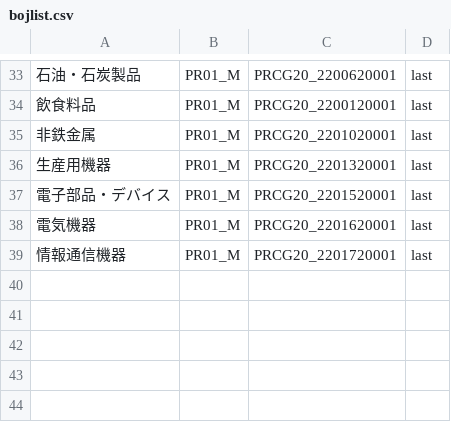
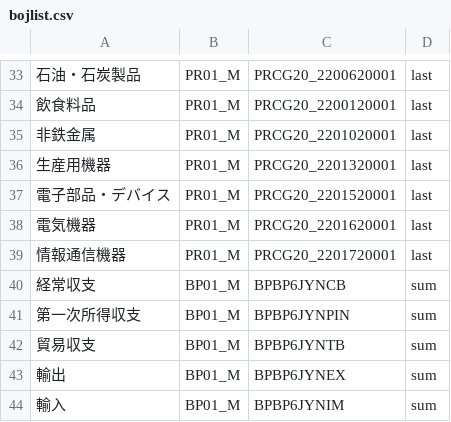
Before and after one commit to keroppa88/goj_boj, a CSV file: bojlist.csv, drawn as a sheet; only a part is shown, gaps mark what is left out; the diff names each change by its address in the sheet, - before the commit and + after, or states it on an @@ line.

```diff
--- a/bojlist.csv
+++ b/bojlist.csv
+row 40: 経常収支 | BP01_M | BPBP6JYNCB | sum
+row 41: 第一次所得収支 | BP01_M | BPBP6JYNPIN | sum
+row 42: 貿易収支 | BP01_M | BPBP6JYNTB | sum
+row 43: 輸出 | BP01_M | BPBP6JYNEX | sum
+row 44: 輸入 | BP01_M | BPBP6JYNIM | sum
```
Also changed, not shown: data/boj/FM01_D.csv, data/boj/FM08_D.csv, 2 other files.
